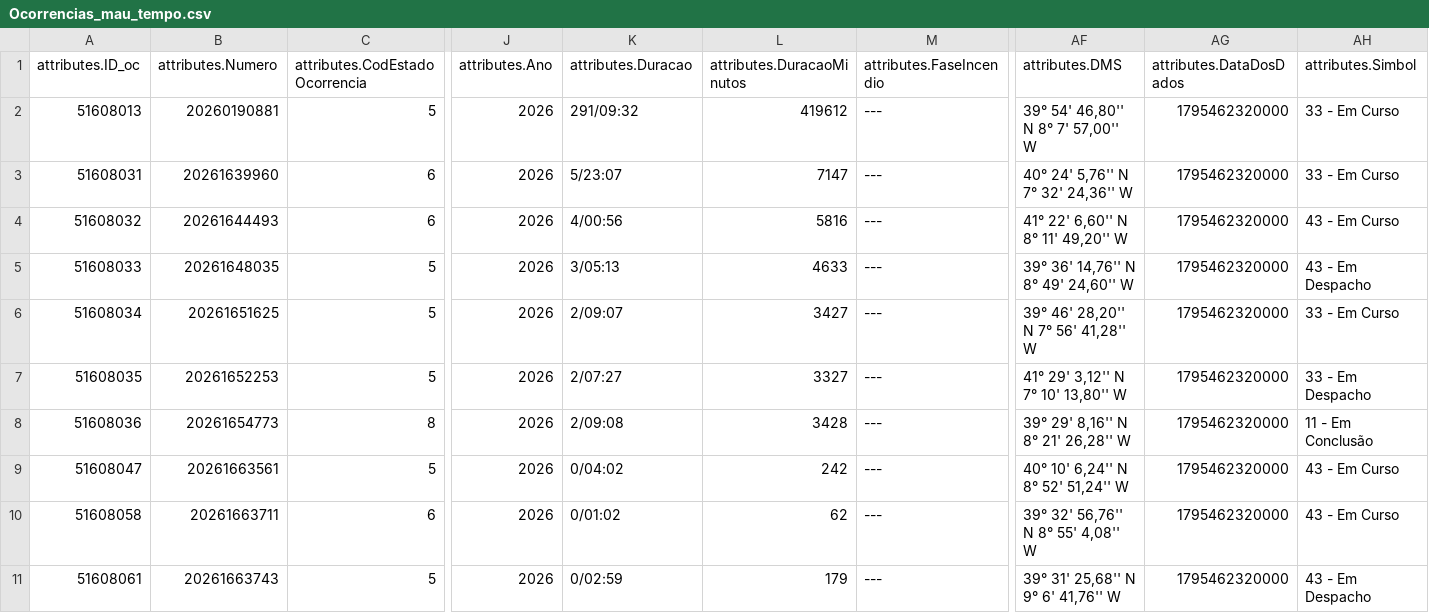
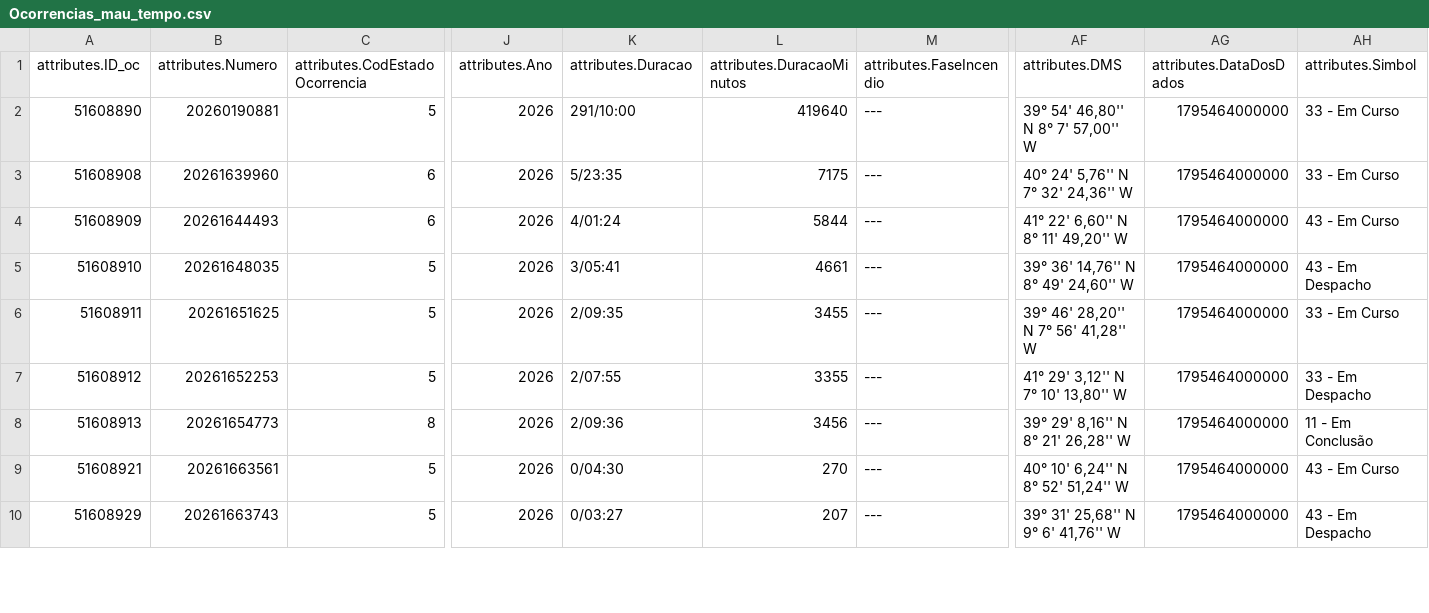
Before and after one commit to CatiaBarros/occurrence-data-collector, a CSV file: Ocorrencias_mau_tempo.csv, drawn as a sheet; only a part is shown, gaps mark what is left out; removed rows and columns are numbered as before the commit, all else as after; rows hold the shown columns only; the diff covers the shown part only; the diff names each change by its address in the sheet, - before the commit and + after, or states it on an @@ line.

```diff
--- a/Ocorrencias_mau_tempo.csv
+++ b/Ocorrencias_mau_tempo.csv
-A2 (attributes.ID_oc): 51608013
+A2 (attributes.ID_oc): 51608890
-K2 (attributes.Duracao): 291/09:32
+K2 (attributes.Duracao): 291/10:00
-L2 (attributes.DuracaoMinutos): 419612
+L2 (attributes.DuracaoMinutos): 419640
-AG2:AG9 (attributes.DataDosDados): 1795462320000
+AG2:AG9 (attributes.DataDosDados): 1795464000000
-A3 (attributes.ID_oc): 51608031
+A3 (attributes.ID_oc): 51608908
-K3 (attributes.Duracao): 5/23:07
+K3 (attributes.Duracao): 5/23:35
-L3 (attributes.DuracaoMinutos): 7147
+L3 (attributes.DuracaoMinutos): 7175
-A4 (attributes.ID_oc): 51608032
+A4 (attributes.ID_oc): 51608909
-K4 (attributes.Duracao): 4/00:56
+K4 (attributes.Duracao): 4/01:24
-L4 (attributes.DuracaoMinutos): 5816
+L4 (attributes.DuracaoMinutos): 5844
-A5 (attributes.ID_oc): 51608033
+A5 (attributes.ID_oc): 51608910
-K5 (attributes.Duracao): 3/05:13
+K5 (attributes.Duracao): 3/05:41
-L5 (attributes.DuracaoMinutos): 4633
+L5 (attributes.DuracaoMinutos): 4661
-A6 (attributes.ID_oc): 51608034
+A6 (attributes.ID_oc): 51608911
-K6 (attributes.Duracao): 2/09:07
+K6 (attributes.Duracao): 2/09:35
-L6 (attributes.DuracaoMinutos): 3427
+L6 (attributes.DuracaoMinutos): 3455
-A7 (attributes.ID_oc): 51608035
+A7 (attributes.ID_oc): 51608912
-K7 (attributes.Duracao): 2/07:27
+K7 (attributes.Duracao): 2/07:55
-L7 (attributes.DuracaoMinutos): 3327
+L7 (attributes.DuracaoMinutos): 3355
-A8 (attributes.ID_oc): 51608036
+A8 (attributes.ID_oc): 51608913
-K8 (attributes.Duracao): 2/09:08
+K8 (attributes.Duracao): 2/09:36
-L8 (attributes.DuracaoMinutos): 3428
+L8 (attributes.DuracaoMinutos): 3456
-A9 (attributes.ID_oc): 51608047
+A9 (attributes.ID_oc): 51608921
-K9 (attributes.Duracao): 0/04:02
+K9 (attributes.Duracao): 0/04:30
-L9 (attributes.DuracaoMinutos): 242
+L9 (attributes.DuracaoMinutos): 270
-row 10: 51608058 | 20261663711 | 6 | 2026 | 0/01:02 | 62 | --- | 39° 32' 56,76'' N 8° 55' 4,08'' W | 1795462320000 | 43 - Em Curso
-A10 (attributes.ID_oc): 51608061
+A10 (attributes.ID_oc): 51608929
-K10 (attributes.Duracao): 0/02:59
+K10 (attributes.Duracao): 0/03:27
-L10 (attributes.DuracaoMinutos): 179
+L10 (attributes.DuracaoMinutos): 207
-AG10 (attributes.DataDosDados): 1795462320000
+AG10 (attributes.DataDosDados): 1795464000000
```
Also changed, not shown: 1 added row and 4 edited cells elsewhere in this file, Ocorrencias_incendio.csv, dados_prociv_expanded.csv, 1 other file.
